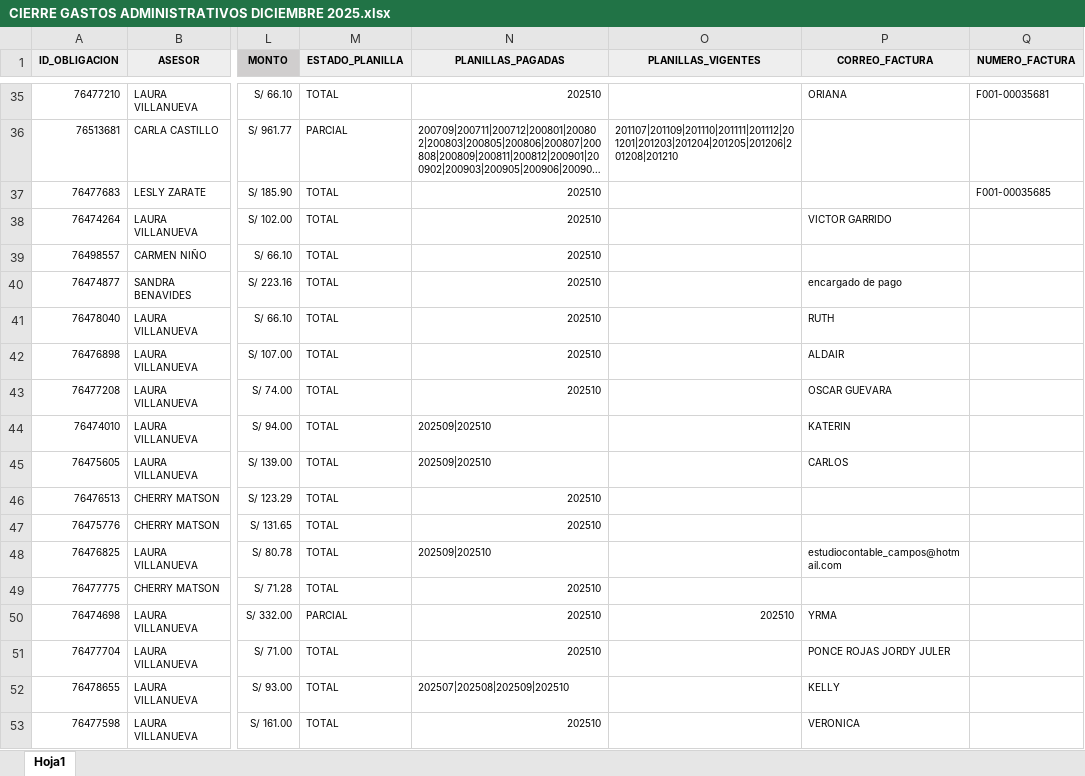
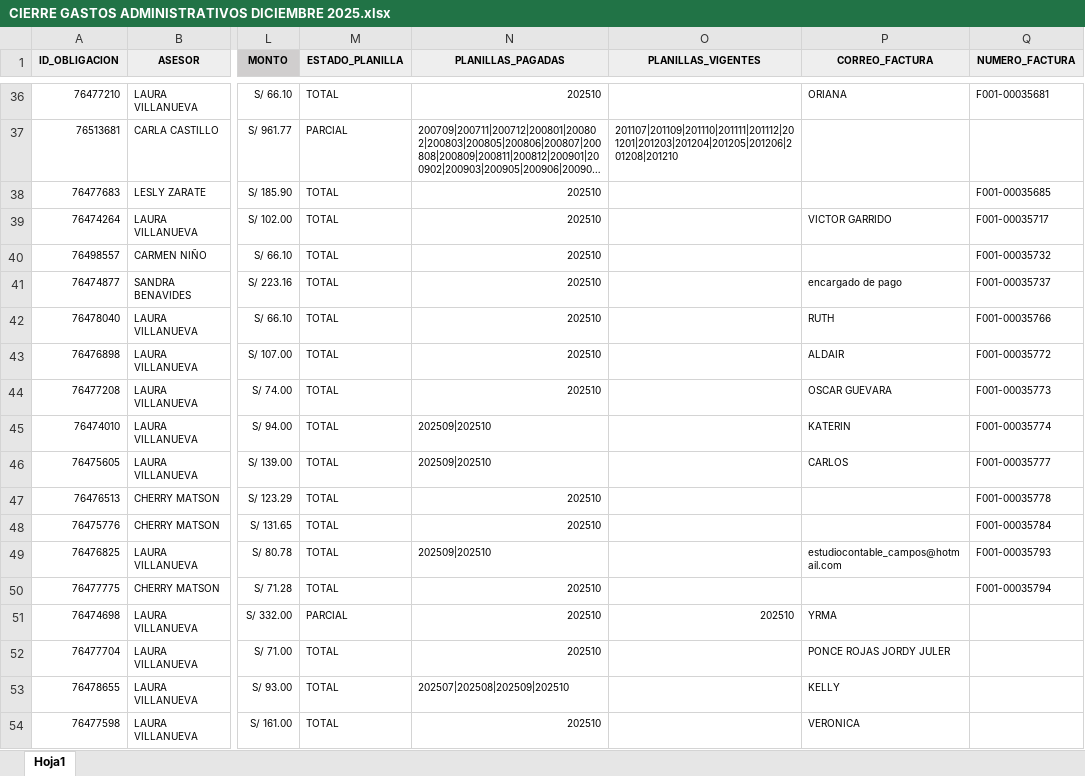
Before and after one commit to isaac24012000-oss/CIERRE-PAGOS-DICIEMBRE, an Excel workbook: CIERRE GASTOS ADMINISTRATIVOS DICIEMBRE 2025.xlsx, sheet Hoja1, drawn as a sheet; only a part is shown, gaps mark what is left out; long unchanged cells end in …; values as stored, in another font and other column widths than the file's, no borders; addresses are those after the commit; the diff covers the shown part only; the diff names each change by its address in the sheet, - before the commit and + after, or states it on an @@ line.

```diff
--- a/CIERRE GASTOS ADMINISTRATIVOS DICIEMBRE 2025.xlsx (sheet Hoja1)
+++ b/CIERRE GASTOS ADMINISTRATIVOS DICIEMBRE 2025.xlsx (sheet Hoja1)
-Q39 (NUMERO_FACTURA): (empty)
+Q39 (NUMERO_FACTURA): F001-00035717
-Q40 (NUMERO_FACTURA): (empty)
+Q40 (NUMERO_FACTURA): F001-00035732
-Q41 (NUMERO_FACTURA): (empty)
+Q41 (NUMERO_FACTURA): F001-00035737
-Q42 (NUMERO_FACTURA): (empty)
+Q42 (NUMERO_FACTURA): F001-00035766
-Q43 (NUMERO_FACTURA): (empty)
+Q43 (NUMERO_FACTURA): F001-00035772
-Q44 (NUMERO_FACTURA): (empty)
+Q44 (NUMERO_FACTURA): F001-00035773
-Q45 (NUMERO_FACTURA): (empty)
+Q45 (NUMERO_FACTURA): F001-00035774
-Q46 (NUMERO_FACTURA): (empty)
+Q46 (NUMERO_FACTURA): F001-00035777
-Q47 (NUMERO_FACTURA): (empty)
+Q47 (NUMERO_FACTURA): F001-00035778
-Q48 (NUMERO_FACTURA): (empty)
+Q48 (NUMERO_FACTURA): F001-00035784
-Q49 (NUMERO_FACTURA): (empty)
+Q49 (NUMERO_FACTURA): F001-00035793
-Q50 (NUMERO_FACTURA): (empty)
+Q50 (NUMERO_FACTURA): F001-00035794
```
Also changed, not shown: 17 added rows and 18 removed rows elsewhere in this sheet, formulas that keep their value.
